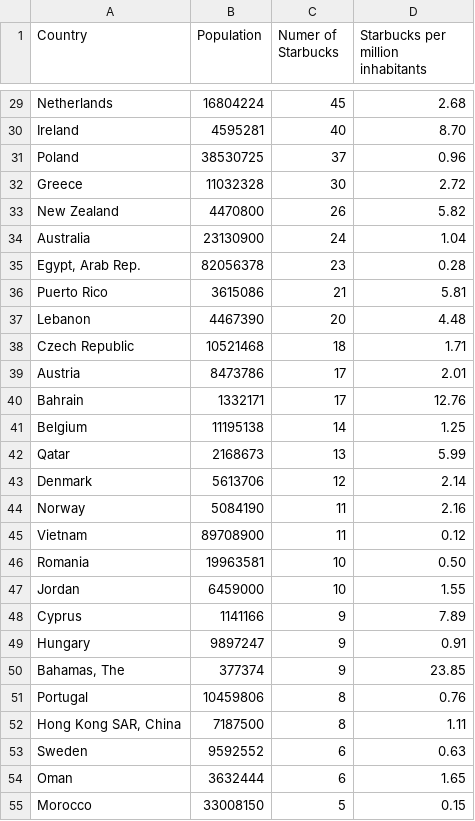
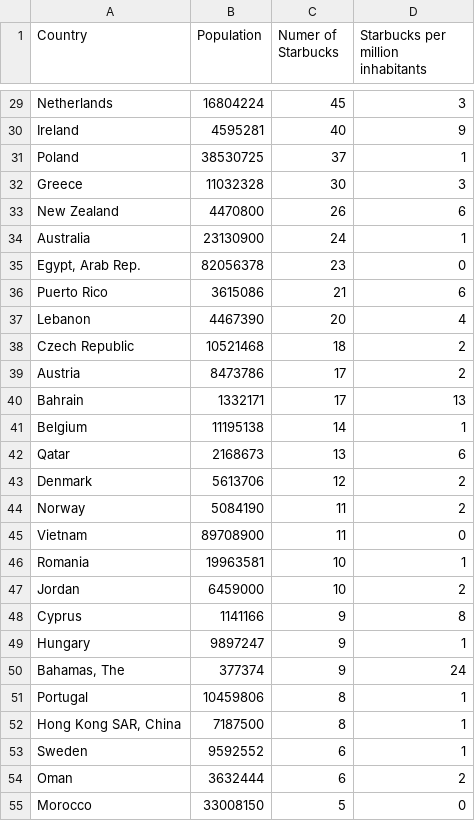
Before and after one commit to carrienaumann/ETL-Project, a CSV file: Data Files/Starbucks World Stats 2017.csv, drawn as a sheet; only a part is shown, gaps mark what is left out; the diff covers the shown part only; the diff names each change by its address in the sheet, - before the commit and + after, or states it on an @@ line.

```diff
--- a/Data Files/Starbucks World Stats 2017.csv
+++ b/Data Files/Starbucks World Stats 2017.csv
-D29: 2.68
+D29: 3
-D30: 8.70
+D30: 9
-D31: 0.96
+D31: 1
-D32: 2.72
+D32: 3
-D33: 5.82
+D33: 6
-D34: 1.04
+D34: 1
-D35: 0.28
+D35: 0
-D36: 5.81
+D36: 6
-D37: 4.48
+D37: 4
-D38: 1.71
+D38: 2
-D39: 2.01
+D39: 2
-D40: 12.76
+D40: 13
-D41: 1.25
+D41: 1
-D42: 5.99
+D42: 6
-D43: 2.14
+D43: 2
-D44: 2.16
+D44: 2
-D45: 0.12
+D45: 0
-D46: 0.50
+D46: 1
-D47: 1.55
+D47: 2
-D48: 7.89
+D48: 8
-D49: 0.91
+D49: 1
-D50: 23.85
+D50: 24
-D51: 0.76
+D51: 1
-D52: 1.11
+D52: 1
-D53: 0.63
+D53: 1
-D54: 1.65
+D54: 2
-D55: 0.15
+D55: 0
```
Also changed, not shown: 36 edited cells elsewhere in this file.
